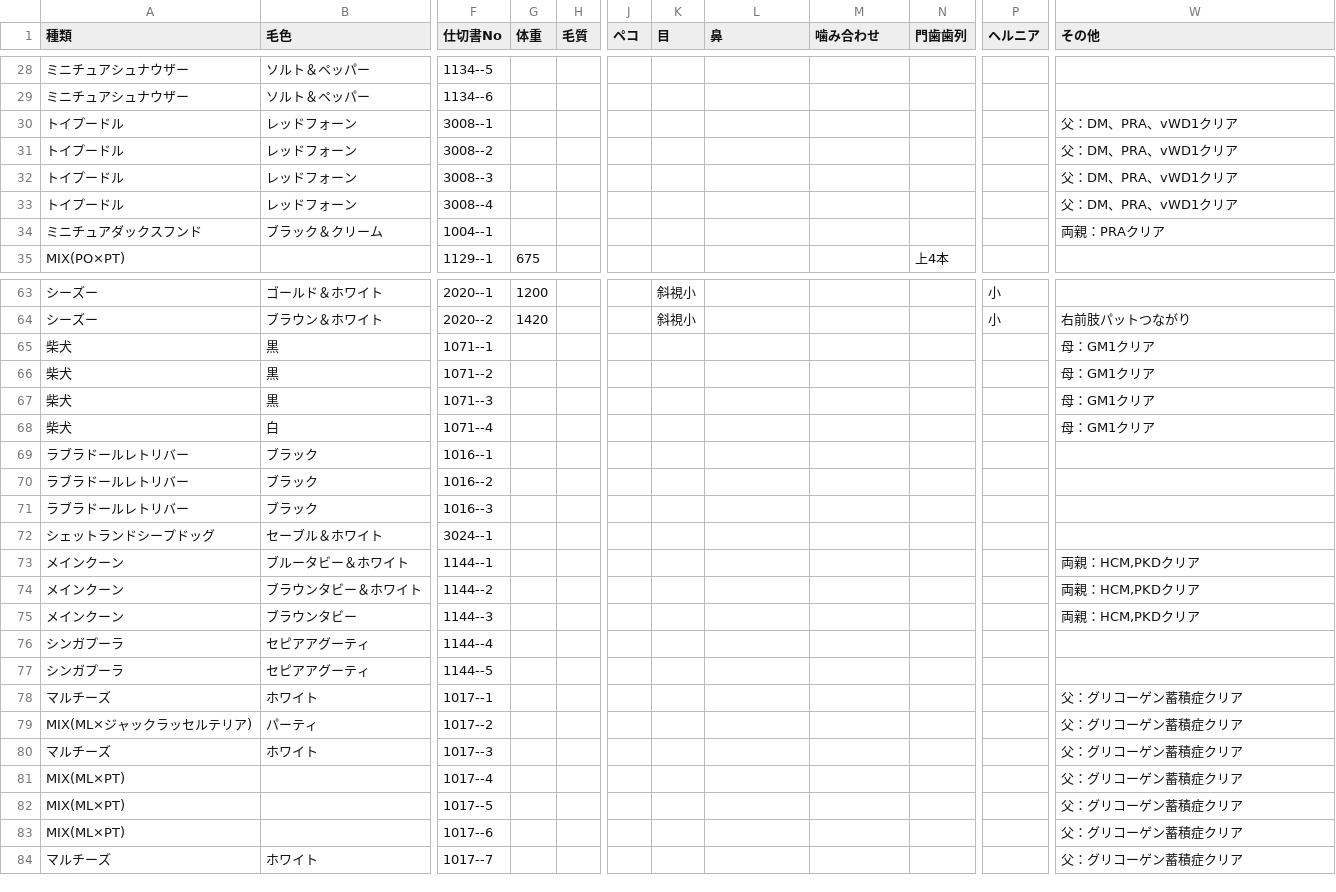
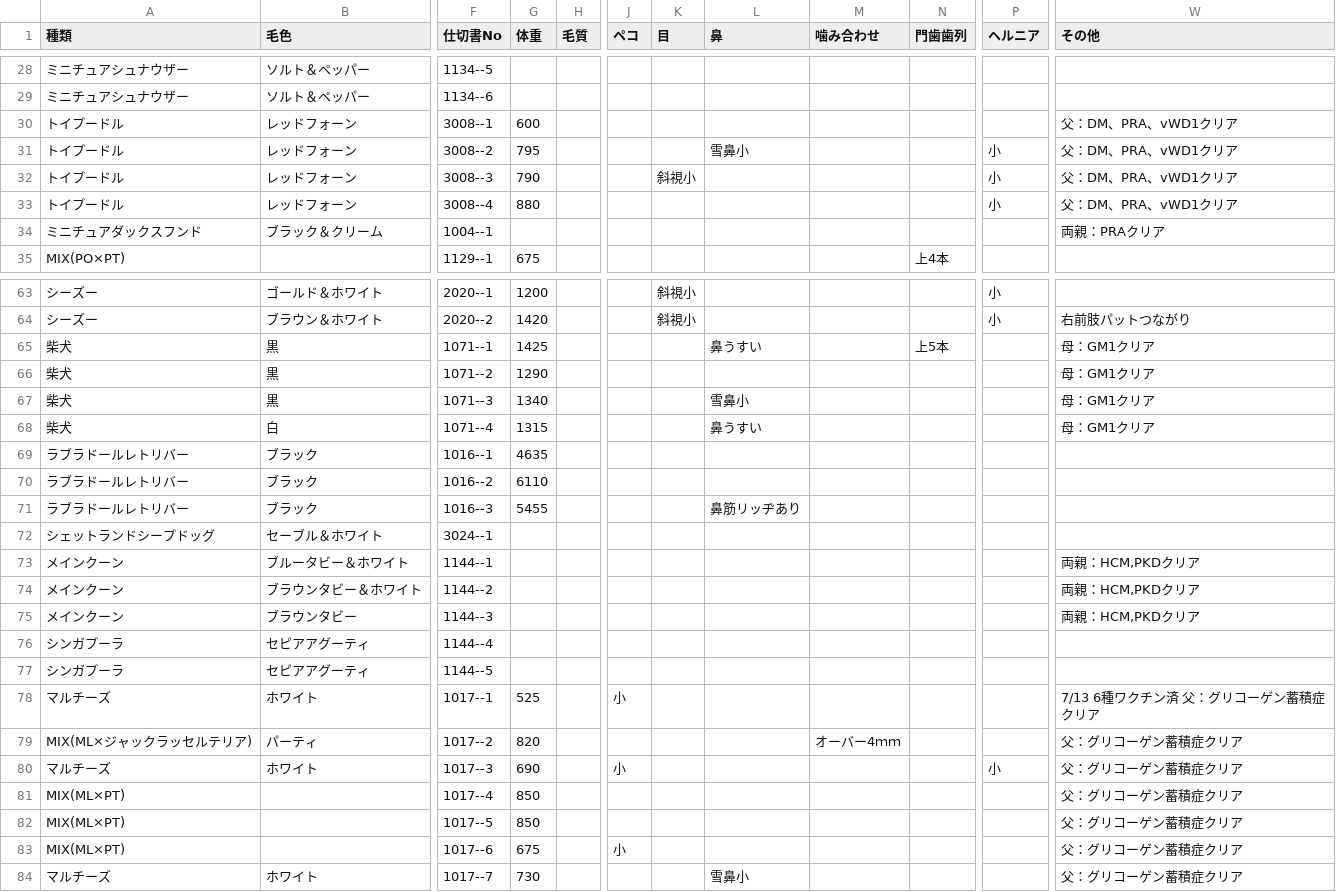
Before and after one commit to hkd-petpark/auction-catalog, a CSV file: animals.csv, drawn as a sheet; only a part is shown, gaps mark what is left out; the diff covers the shown part only; the diff names each change by its address in the sheet, - before the commit and + after, or states it on an @@ line.

Commit message:
Add files via upload

```diff
--- a/animals.csv
+++ b/animals.csv
-G30 (体重): (empty)
+G30 (体重): 600
-G31 (体重): (empty)
+G31 (体重): 795
-L31 (鼻): (empty)
+L31 (鼻): 雪鼻小
-P31:P33 (ヘルニア): (empty)
+P31:P33 (ヘルニア): 小
-G32 (体重): (empty)
+G32 (体重): 790
-K32 (目): (empty)
+K32 (目): 斜視小
-G33 (体重): (empty)
+G33 (体重): 880
-G65 (体重): (empty)
+G65 (体重): 1425
-L65 (鼻): (empty)
+L65 (鼻): 鼻うすい
-N65 (門歯歯列): (empty)
+N65 (門歯歯列): 上5本
-G66 (体重): (empty)
+G66 (体重): 1290
-G67 (体重): (empty)
+G67 (体重): 1340
-L67 (鼻): (empty)
+L67 (鼻): 雪鼻小
-G68 (体重): (empty)
+G68 (体重): 1315
-L68 (鼻): (empty)
+L68 (鼻): 鼻うすい
-G69 (体重): (empty)
+G69 (体重): 4635
-G70 (体重): (empty)
+G70 (体重): 6110
-G71 (体重): (empty)
+G71 (体重): 5455
-L71 (鼻): (empty)
+L71 (鼻): 鼻筋リッヂあり
-G78 (体重): (empty)
+G78 (体重): 525
-J78 (ペコ): (empty)
+J78 (ペコ): 小
-W78 (その他): 父：グリコーゲン蓄積症クリア
+W78 (その他): 7/13 6種ワクチン済 父：グリコーゲン蓄積症クリア
-G79 (体重): (empty)
+G79 (体重): 820
-M79 (噛み合わせ): (empty)
+M79 (噛み合わせ): オーバー4ｍｍ
-G80 (体重): (empty)
+G80 (体重): 690
-J80 (ペコ): (empty)
+J80 (ペコ): 小
-P80 (ヘルニア): (empty)
+P80 (ヘルニア): 小
-G81:G82 (体重): (empty)
+G81:G82 (体重): 850
-G83 (体重): (empty)
+G83 (体重): 675
-J83 (ペコ): (empty)
+J83 (ペコ): 小
-G84 (体重): (empty)
+G84 (体重): 730
-L84 (鼻): (empty)
+L84 (鼻): 雪鼻小
```
Also changed, not shown: 7 edited cells elsewhere in this file.
